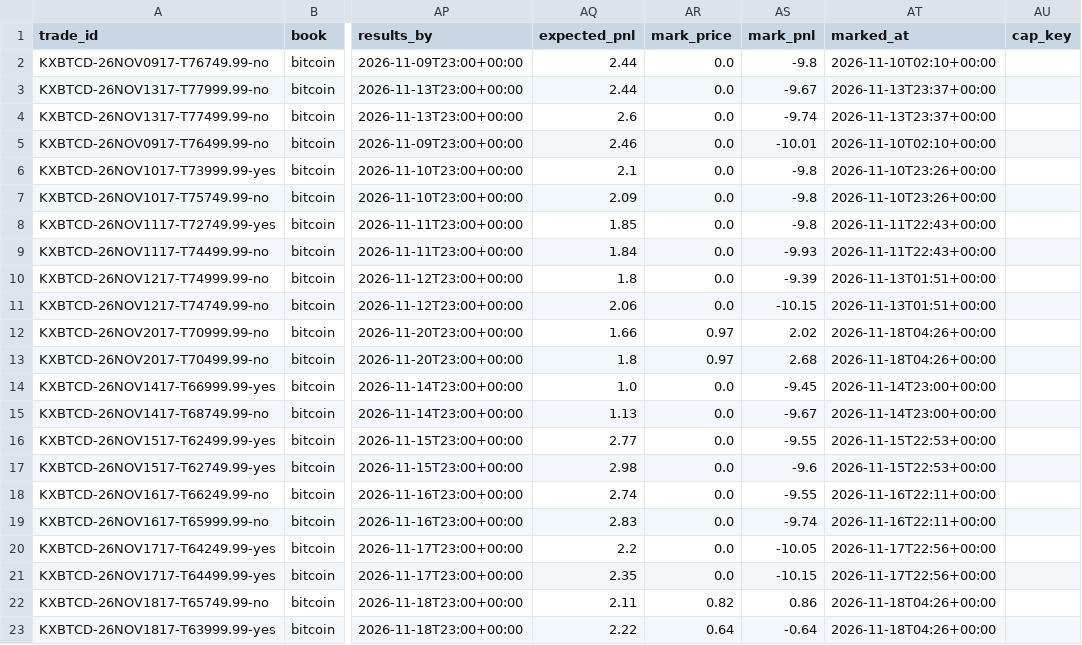
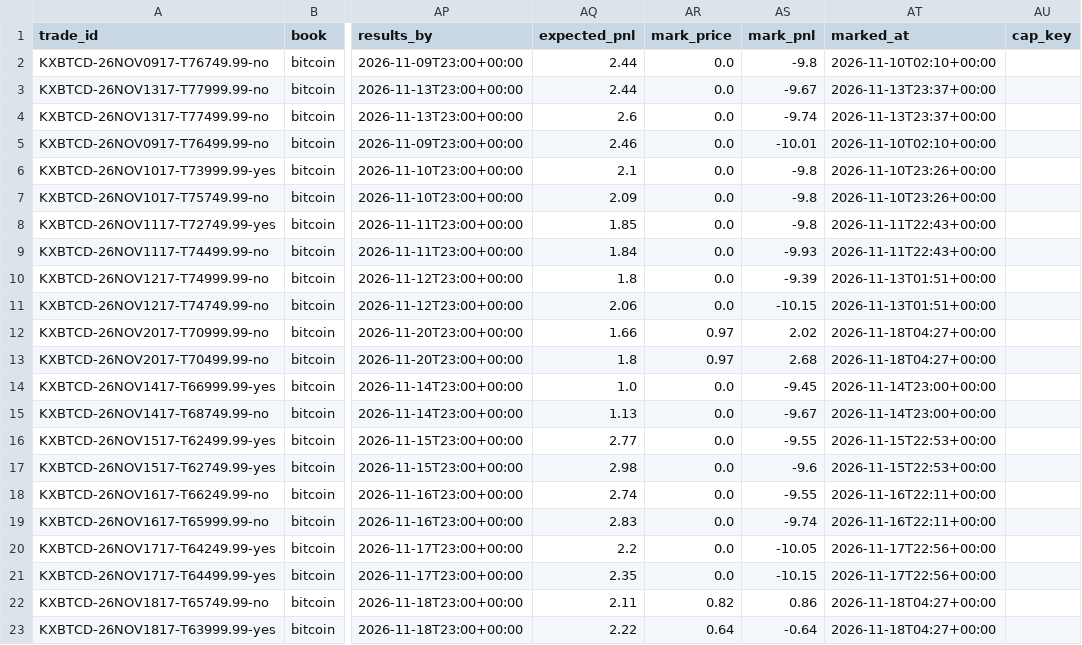
Before and after one commit to lazyloris/kalshi-analyzer, a CSV file: data/bitcoin/trades.csv, drawn as a sheet; only a part is shown, gaps mark what is left out; the diff names each change by its address in the sheet, - before the commit and + after, or states it on an @@ line.

```diff
--- a/data/bitcoin/trades.csv
+++ b/data/bitcoin/trades.csv
-AT12:AT13 (marked_at): 2026-11-18T04:26+00:00
+AT12:AT13 (marked_at): 2026-11-18T04:27+00:00
-AT22:AT23 (marked_at): 2026-11-18T04:26+00:00
+AT22:AT23 (marked_at): 2026-11-18T04:27+00:00
```
Also changed, not shown: data/bitcoin_tod/trades.csv, data/ethereum/trades.csv, 36 other files.
